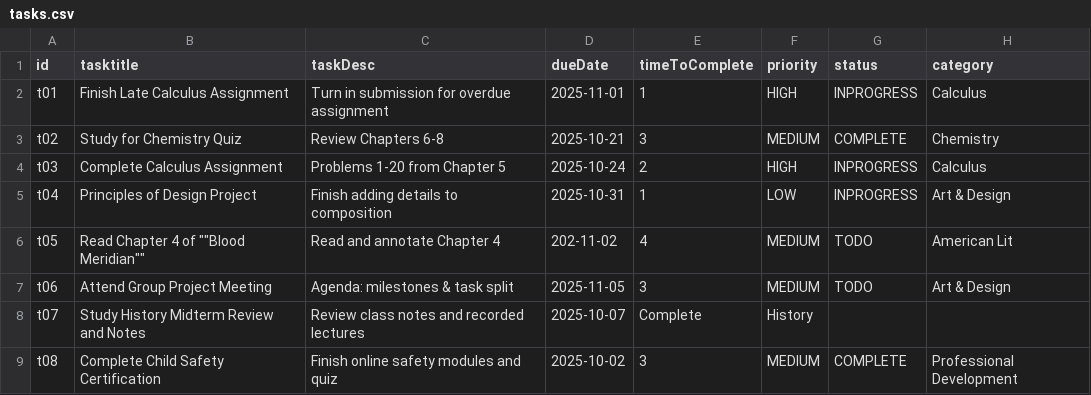
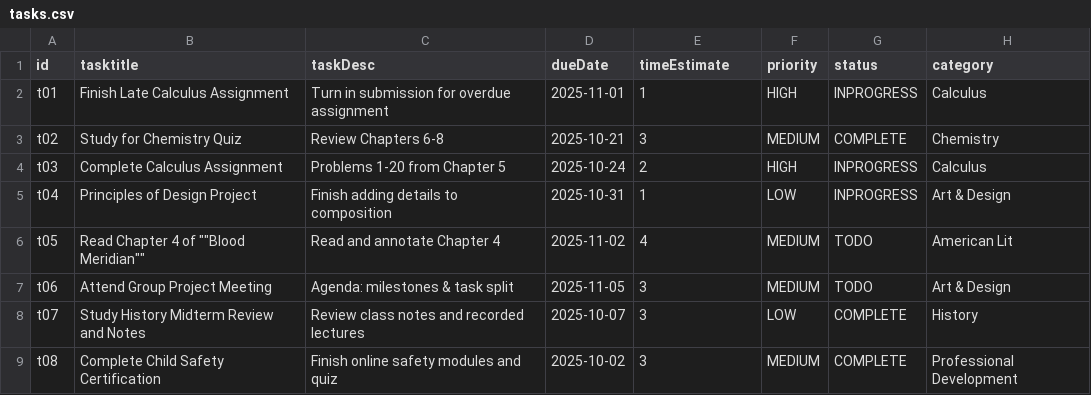
Before and after one commit to okaylam/cs3443-brainwaves, a CSV file: src/main/resources/edu/utsa/cs3443/brainwaves/data/tasks.csv, drawn as a sheet.

Commit message:
Further expanded on Task classes. Implemented task card UI and the task view.

```diff
--- a/src/main/resources/edu/utsa/cs3443/brainwaves/data/tasks.csv
+++ b/src/main/resources/edu/utsa/cs3443/brainwaves/data/tasks.csv
@@ -1,2 +1,2 @@
-id,tasktitle,taskDesc,dueDate,timeToComplete,priority,status,category
+id,tasktitle,taskDesc,dueDate,timeEstimate,priority,status,category
 t01,Finish Late Calculus Assignment,Turn in submission for overdue assignment,2025-11-01,1,HIGH,INPROGRESS,Calculus
@@ -5,5 +5,5 @@ t03,Complete Calculus Assignment,Problems 1-20 from Chapter 5,2025-10-24,2,HIGH,
 t04,Principles of Design Project,Finish adding details to composition,2025-10-31,1,LOW,INPROGRESS,Art & Design
-t05,Read Chapter 4 of ""Blood Meridian"",Read and annotate Chapter 4,202-11-02,4,MEDIUM,TODO,American Lit
+t05,Read Chapter 4 of ""Blood Meridian"",Read and annotate Chapter 4,2025-11-02,4,MEDIUM,TODO,American Lit
 t06,Attend Group Project Meeting,Agenda: milestones & task split,2025-11-05,3,MEDIUM,TODO,Art & Design
-t07,Study History Midterm Review and Notes,Review class notes and recorded lectures,2025-10-07,Complete,History
+t07,Study History Midterm Review and Notes,Review class notes and recorded lectures,2025-10-07,3,LOW,COMPLETE,History
 t08,Complete Child Safety Certification,Finish online safety modules and quiz,2025-10-02,3,MEDIUM,COMPLETE,Professional Development
```
Also changed, not shown: 13 other files.
